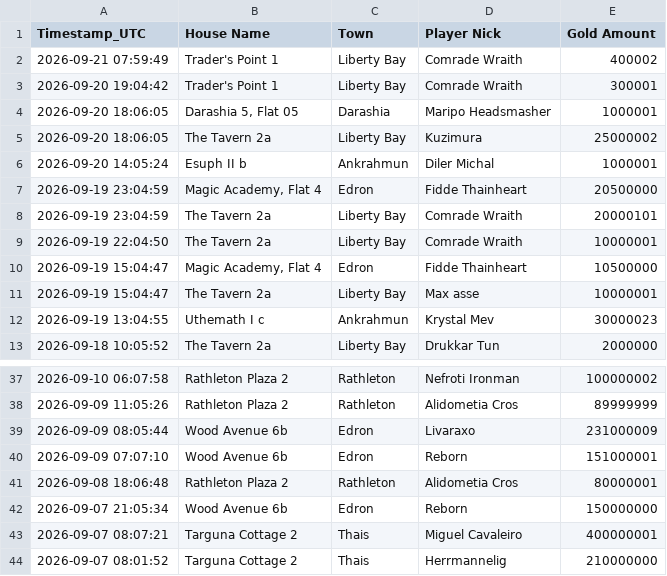
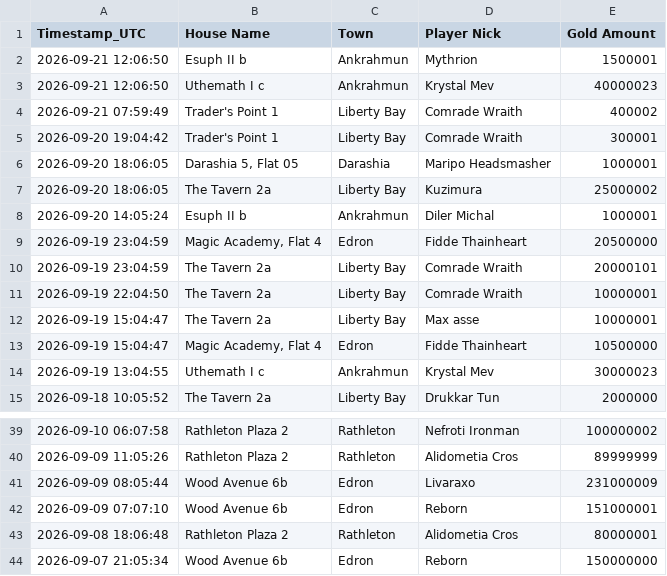
Before and after one commit to mdogie94/nmd, a CSV file: historia_licytacji.csv, drawn as a sheet; only a part is shown, gaps mark what is left out.

```diff
--- a/historia_licytacji.csv
+++ b/historia_licytacji.csv
@@ -1,2 +1,4 @@
 Timestamp_UTC,House Name,Town,Player Nick,Gold Amount
+2026-09-21 12:06:50,Esuph II b,Ankrahmun,Mythrion,1500001
+2026-09-21 12:06:50,Uthemath I c,Ankrahmun,Krystal Mev,40000023
 2026-09-21 07:59:49,Trader's Point 1,Liberty Bay,Comrade Wraith,400002
@@ -9,4 +11,4 @@
 2026-09-19 22:04:50,The Tavern 2a,Liberty Bay,Comrade Wraith,10000001
+2026-09-19 15:04:47,The Tavern 2a,Liberty Bay,Max asse,10000001
 2026-09-19 15:04:47,"Magic Academy, Flat 4",Edron,Fidde Thainheart,10500000
-2026-09-19 15:04:47,The Tavern 2a,Liberty Bay,Max asse,10000001
 2026-09-19 13:04:55,Uthemath I c,Ankrahmun,Krystal Mev,30000023
@@ -42,3 +44 @@
 2026-09-07 21:05:34,Wood Avenue 6b,Edron,Reborn,150000000
-2026-09-07 08:07:21,Targuna Cottage 2,Thais,Miguel Cavaleiro,400000001
-2026-09-07 08:01:52,Targuna Cottage 2,Thais,Herrmannelig,210000000
```
